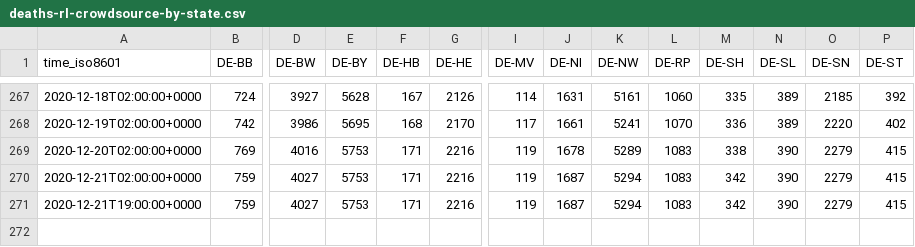
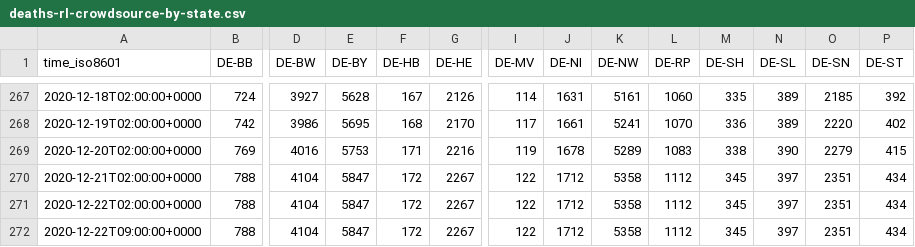
Before and after one commit to jgehrcke/covid-19-germany-gae, a CSV file: deaths-rl-crowdsource-by-state.csv, drawn as a sheet; only a part is shown, gaps mark what is left out; removed rows and columns are numbered as before the commit, all else as after; rows hold the shown columns only; the diff covers the shown part only; the diff names each change by its address in the sheet, - before the commit and + after, or states it on an @@ line.

```diff
--- a/deaths-rl-crowdsource-by-state.csv
+++ b/deaths-rl-crowdsource-by-state.csv
-B270 (DE-BB): 759
+B270 (DE-BB): 788
-D270 (DE-BW): 4027
+D270 (DE-BW): 4104
-E270 (DE-BY): 5753
+E270 (DE-BY): 5847
-F270 (DE-HB): 171
+F270 (DE-HB): 172
-G270 (DE-HE): 2216
+G270 (DE-HE): 2267
-I270 (DE-MV): 119
+I270 (DE-MV): 122
-J270 (DE-NI): 1687
+J270 (DE-NI): 1712
-K270 (DE-NW): 5294
+K270 (DE-NW): 5358
-L270 (DE-RP): 1083
+L270 (DE-RP): 1112
-M270 (DE-SH): 342
+M270 (DE-SH): 345
-N270 (DE-SL): 390
+N270 (DE-SL): 397
-O270 (DE-SN): 2279
+O270 (DE-SN): 2351
-P270 (DE-ST): 415
+P270 (DE-ST): 434
-row 271: 2020-12-21T19:00:00+0000 | 759 | 4027 | 5753 | 171 | 2216 | 119 | 1687 | 5294 | 1083 | 342 | 390 | 2279 | 415
+row 271: 2020-12-22T02:00:00+0000 | 788 | 4104 | 5847 | 172 | 2267 | 122 | 1712 | 5358 | 1112 | 345 | 397 | 2351 | 434
+row 272: 2020-12-22T09:00:00+0000 | 788 | 4104 | 5847 | 172 | 2267 | 122 | 1712 | 5358 | 1112 | 345 | 397 | 2351 | 434
```
Also changed, not shown: 2 edited cells elsewhere in this file, cases-rl-crowdsource-by-ags.csv, cases-rl-crowdsource-by-state.csv, 1 other file.
